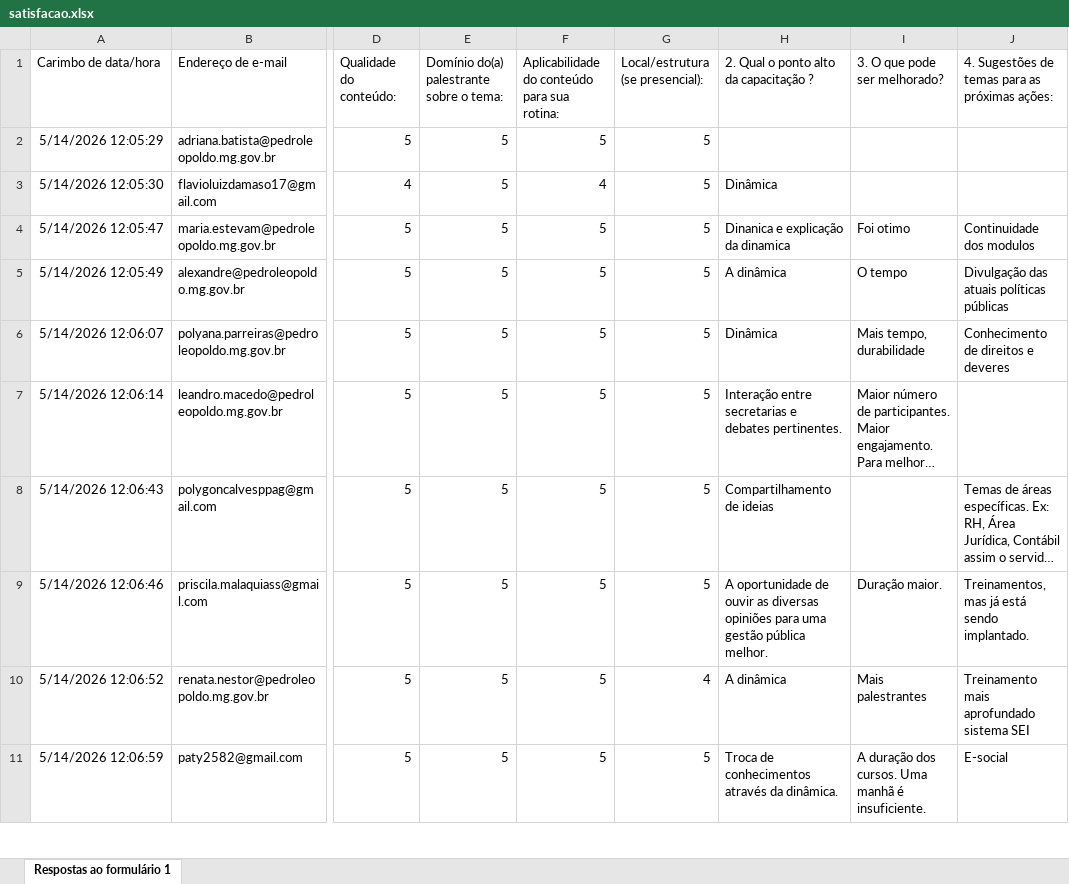
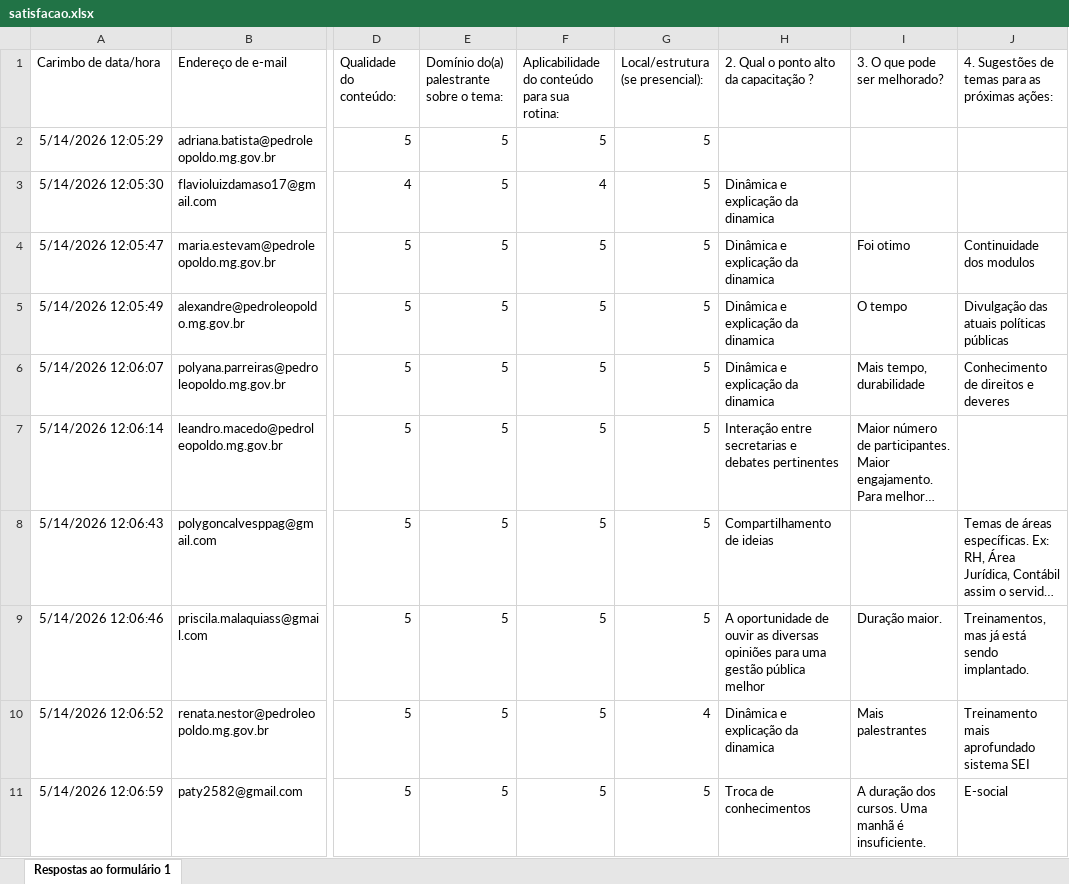
Before and after one commit to Prefeitura-de-Pedro-Leopoldo/Dashboard, an Excel workbook: assets/docs/relatorios/fundamentos-gestao-publica-2026-05/turma 1/satisfacao.xlsx, sheet Respostas ao formulário 1, drawn as a sheet; only a part is shown, gaps mark what is left out; long unchanged cells end in …; values as stored, in another font and other column widths than the file's, no borders; charts and pictures and table styles not drawn; the diff covers the shown part only; the diff names each change by its address in the sheet, - before the commit and + after, or states it on an @@ line.

```diff
--- a/assets/docs/relatorios/fundamentos-gestao-publica-2026-05/turma 1/satisfacao.xlsx (sheet Respostas ao formulário 1)
+++ b/assets/docs/relatorios/fundamentos-gestao-publica-2026-05/turma 1/satisfacao.xlsx (sheet Respostas ao formulário 1)
-H3: Dinâmica
+H3: Dinâmica e explicação da dinamica
-H4: Dinanica e explicação da dinamica
+H4: Dinâmica e explicação da dinamica
-H5: A dinâmica
+H5: Dinâmica e explicação da dinamica
-H6: Dinâmica
+H6: Dinâmica e explicação da dinamica
-H7: …e debates pertinentes.
+H7: …e debates pertinentes
-H9: …gestão pública melhor.
+H9: …gestão pública melhor
-H10: A dinâmica
+H10: Dinâmica e explicação da dinamica
-H11: Troca de conhecimentos através da dinâmica.
+H11: Troca de conhecimentos
```
Also changed, not shown: 7 edited cells elsewhere in this sheet, assets/docs/relatorios/gestao-para-resultados-2026-05/turma 1/satisfacao.xlsx, 16 other files.
